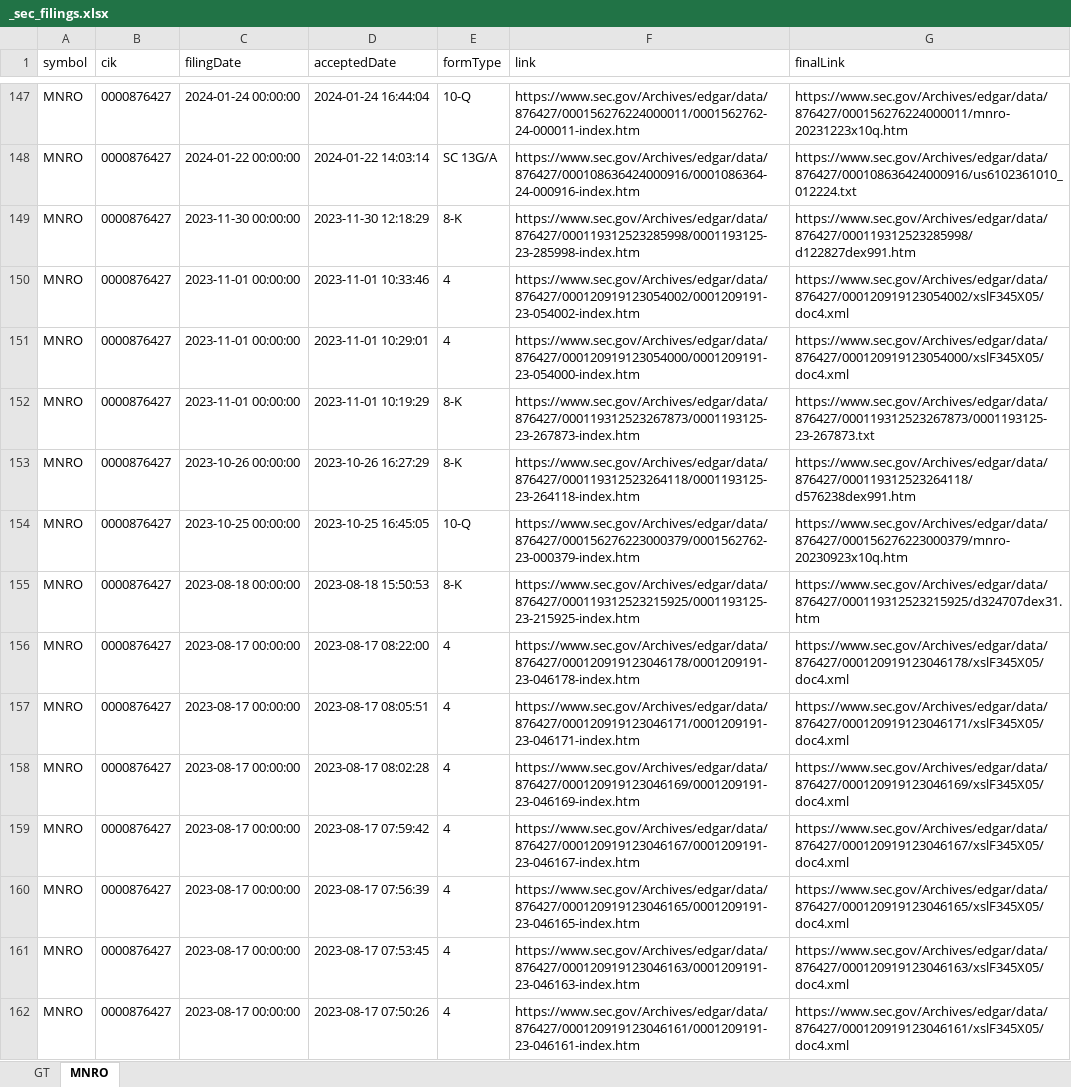
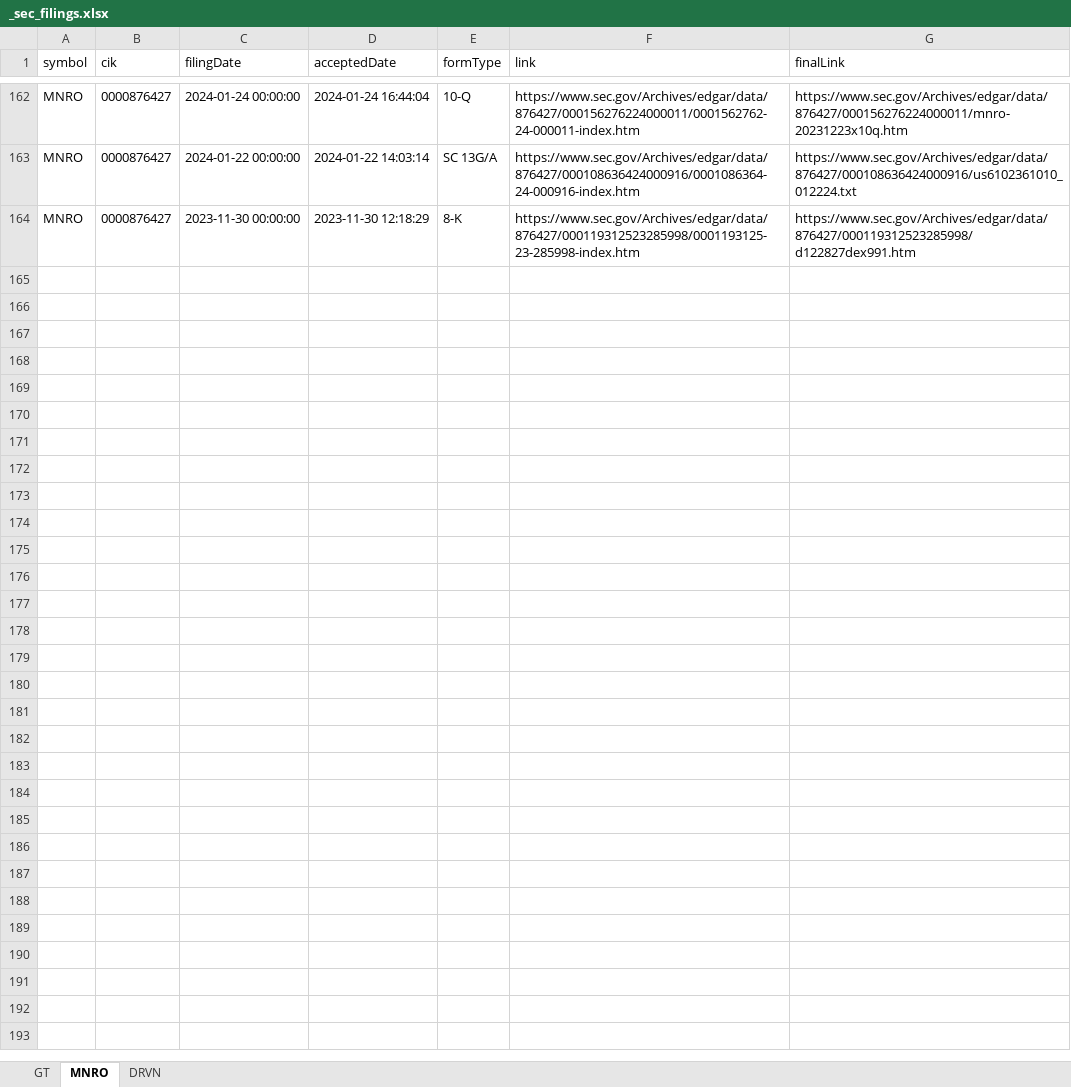
Before and after one commit to zhuolonghao/sec_fmp, an Excel workbook: outputs/Tire_MNRO/_sec_filings.xlsx, sheet MNRO, drawn as a sheet; only a part is shown, gaps mark what is left out; values as stored, in another font and other column widths than the file's, no borders; removed rows and columns are numbered as before the commit, all else as after; the diff covers the shown part only; the diff names each change by its address in the sheet, - before the commit and + after, or states it on an @@ line.

```diff
--- a/outputs/Tire_MNRO/_sec_filings.xlsx (sheet MNRO)
+++ b/outputs/Tire_MNRO/_sec_filings.xlsx (sheet MNRO)
+sheet tab: DRVN
-row 150: MNRO | 0000876427 | 2023-11-01 00:00:00 | 2023-11-01 10:33:46 | 4 | https://www.sec.gov/Archives/edgar/data/876427/000120919123054002/0001209191-23-054002-index.htm | https://www.sec.gov/Archives/edgar/data/876427/000120919123054002/xslF345X05/doc4.xml
-row 151: MNRO | 0000876427 | 2023-11-01 00:00:00 | 2023-11-01 10:29:01 | 4 | https://www.sec.gov/Archives/edgar/data/876427/000120919123054000/0001209191-23-054000-index.htm | https://www.sec.gov/Archives/edgar/data/876427/000120919123054000/xslF345X05/doc4.xml
-row 152: MNRO | 0000876427 | 2023-11-01 00:00:00 | 2023-11-01 10:19:29 | 8-K | https://www.sec.gov/Archives/edgar/data/876427/000119312523267873/0001193125-23-267873-index.htm | https://www.sec.gov/Archives/edgar/data/876427/000119312523267873/0001193125-23-267873.txt
-row 153: MNRO | 0000876427 | 2023-10-26 00:00:00 | 2023-10-26 16:27:29 | 8-K | https://www.sec.gov/Archives/edgar/data/876427/000119312523264118/0001193125-23-264118-index.htm | https://www.sec.gov/Archives/edgar/data/876427/000119312523264118/d576238dex991.htm
-row 154: MNRO | 0000876427 | 2023-10-25 00:00:00 | 2023-10-25 16:45:05 | 10-Q | https://www.sec.gov/Archives/edgar/data/876427/000156276223000379/0001562762-23-000379-index.htm | https://www.sec.gov/Archives/edgar/data/876427/000156276223000379/mnro-20230923x10q.htm
-row 155: MNRO | 0000876427 | 2023-08-18 00:00:00 | 2023-08-18 15:50:53 | 8-K | https://www.sec.gov/Archives/edgar/data/876427/000119312523215925/0001193125-23-215925-index.htm | https://www.sec.gov/Archives/edgar/data/876427/000119312523215925/d324707dex31.htm
-row 156: MNRO | 0000876427 | 2023-08-17 00:00:00 | 2023-08-17 08:22:00 | 4 | https://www.sec.gov/Archives/edgar/data/876427/000120919123046178/0001209191-23-046178-index.htm | https://www.sec.gov/Archives/edgar/data/876427/000120919123046178/xslF345X05/doc4.xml
-row 157: MNRO | 0000876427 | 2023-08-17 00:00:00 | 2023-08-17 08:05:51 | 4 | https://www.sec.gov/Archives/edgar/data/876427/000120919123046171/0001209191-23-046171-index.htm | https://www.sec.gov/Archives/edgar/data/876427/000120919123046171/xslF345X05/doc4.xml
-row 158: MNRO | 0000876427 | 2023-08-17 00:00:00 | 2023-08-17 08:02:28 | 4 | https://www.sec.gov/Archives/edgar/data/876427/000120919123046169/0001209191-23-046169-index.htm | https://www.sec.gov/Archives/edgar/data/876427/000120919123046169/xslF345X05/doc4.xml
-row 159: MNRO | 0000876427 | 2023-08-17 00:00:00 | 2023-08-17 07:59:42 | 4 | https://www.sec.gov/Archives/edgar/data/876427/000120919123046167/0001209191-23-046167-index.htm | https://www.sec.gov/Archives/edgar/data/876427/000120919123046167/xslF345X05/doc4.xml
-row 160: MNRO | 0000876427 | 2023-08-17 00:00:00 | 2023-08-17 07:56:39 | 4 | https://www.sec.gov/Archives/edgar/data/876427/000120919123046165/0001209191-23-046165-index.htm | https://www.sec.gov/Archives/edgar/data/876427/000120919123046165/xslF345X05/doc4.xml
-row 161: MNRO | 0000876427 | 2023-08-17 00:00:00 | 2023-08-17 07:53:45 | 4 | https://www.sec.gov/Archives/edgar/data/876427/000120919123046163/0001209191-23-046163-index.htm | https://www.sec.gov/Archives/edgar/data/876427/000120919123046163/xslF345X05/doc4.xml
-row 162: MNRO | 0000876427 | 2023-08-17 00:00:00 | 2023-08-17 07:50:26 | 4 | https://www.sec.gov/Archives/edgar/data/876427/000120919123046161/0001209191-23-046161-index.htm | https://www.sec.gov/Archives/edgar/data/876427/000120919123046161/xslF345X05/doc4.xml
```
Also changed, not shown: 15 added rows elsewhere in this sheet, outputs/Tire_MNRO/_news.xlsx, 4 other files.
